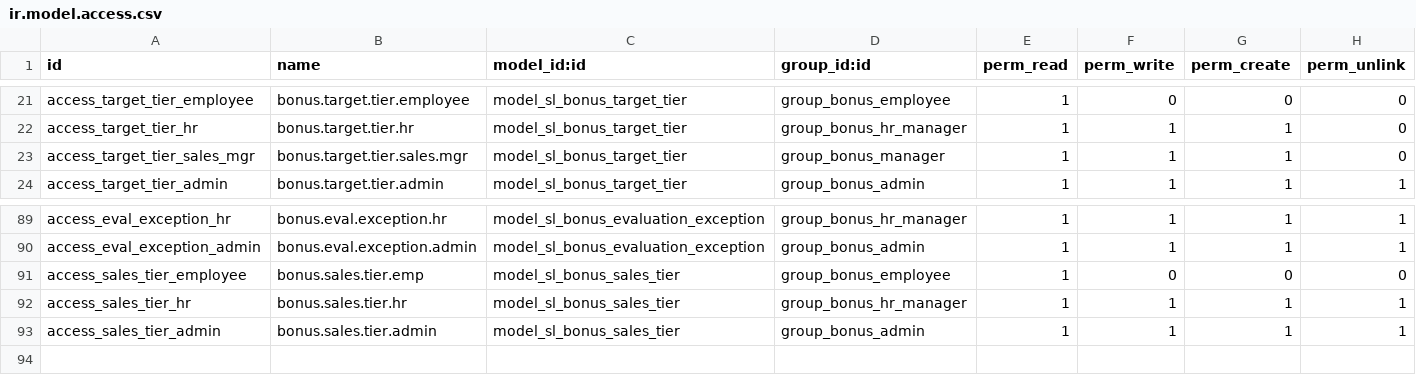
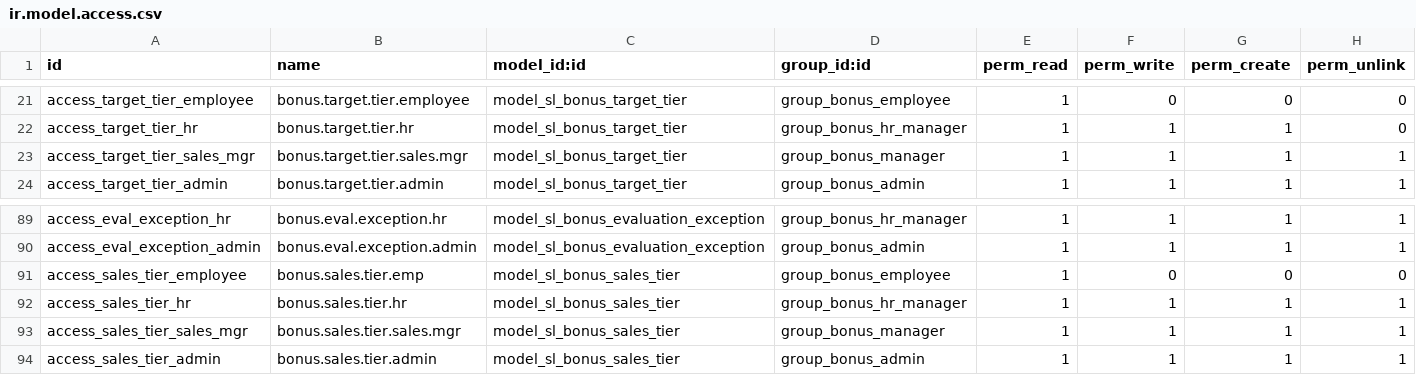
Before and after one commit to sama-link/sama-link-odoo, a CSV file: sl_monthly_bonus/security/ir.model.access.csv, drawn as a sheet; only a part is shown, gaps mark what is left out.

```diff
--- a/sl_monthly_bonus/security/ir.model.access.csv
+++ b/sl_monthly_bonus/security/ir.model.access.csv
@@ -22,3 +22,3 @@ access_target_tier_employee,bonus.target.tier.employee,model_sl_bonus_target_tie
 access_target_tier_hr,bonus.target.tier.hr,model_sl_bonus_target_tier,group_bonus_hr_manager,1,1,1,0
-access_target_tier_sales_mgr,bonus.target.tier.sales.mgr,model_sl_bonus_target_tier,group_bonus_manager,1,1,1,0
+access_target_tier_sales_mgr,bonus.target.tier.sales.mgr,model_sl_bonus_target_tier,group_bonus_manager,1,1,1,1
 access_target_tier_admin,bonus.target.tier.admin,model_sl_bonus_target_tier,group_bonus_admin,1,1,1,1
@@ -92,2 +92,3 @@ access_sales_tier_employee,bonus.sales.tier.emp,model_sl_bonus_sales_tier,group_
 access_sales_tier_hr,bonus.sales.tier.hr,model_sl_bonus_sales_tier,group_bonus_hr_manager,1,1,1,1
+access_sales_tier_sales_mgr,bonus.sales.tier.sales.mgr,model_sl_bonus_sales_tier,group_bonus_manager,1,1,1,1
 access_sales_tier_admin,bonus.sales.tier.admin,model_sl_bonus_sales_tier,group_bonus_admin,1,1,1,1
```
Also changed, not shown: 1 other file.
